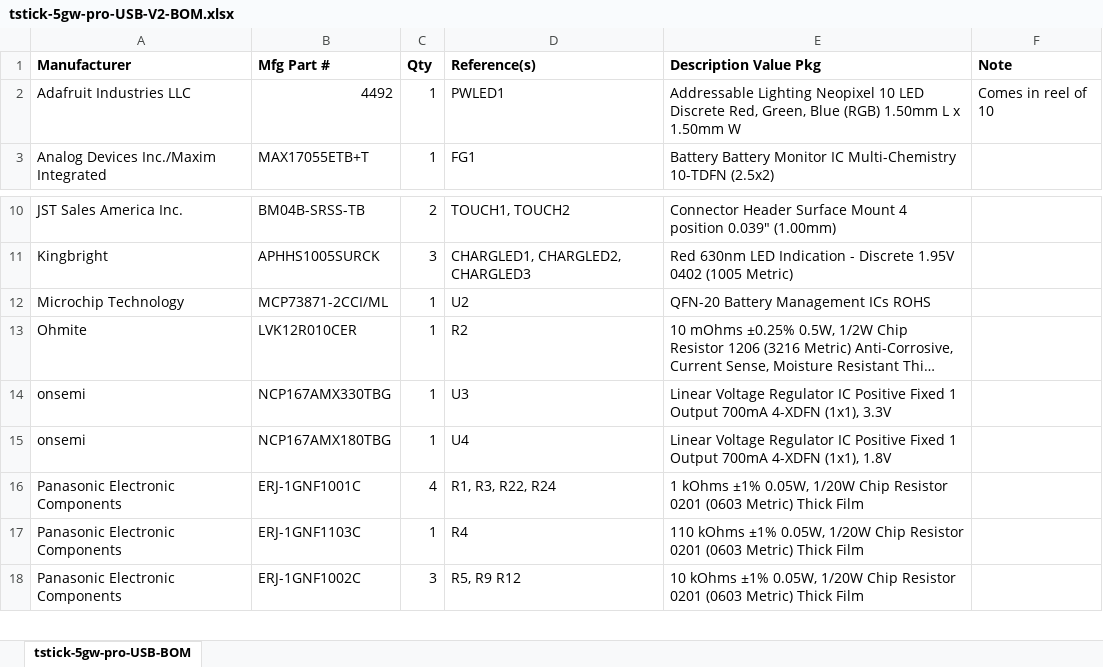
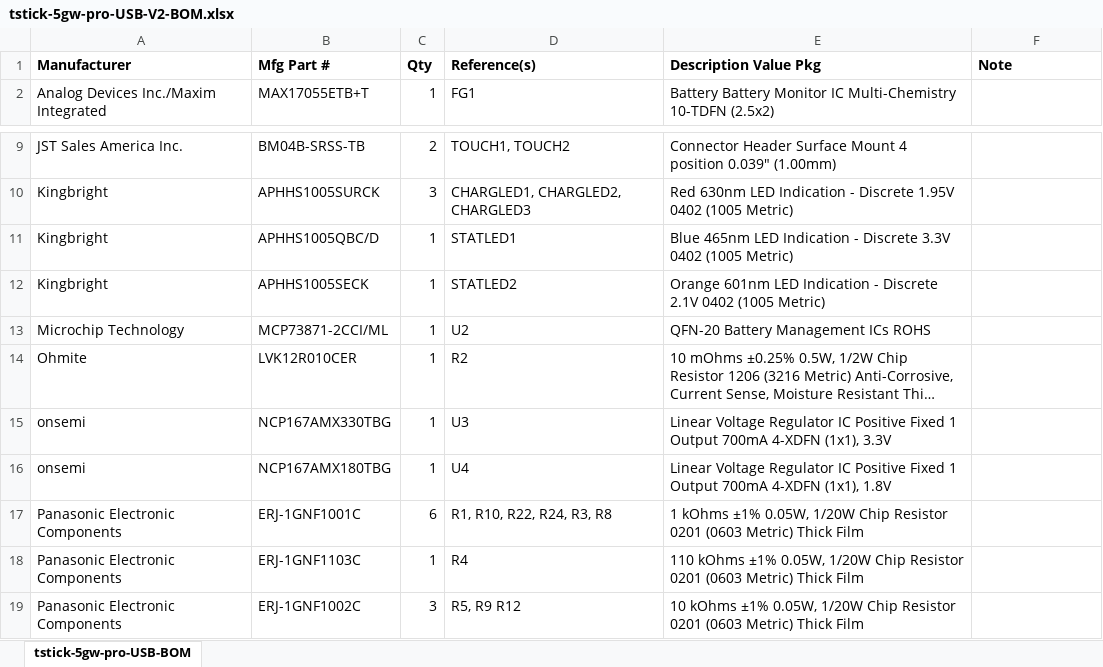
Before and after one commit to IDMIL/T-Stick, an Excel workbook: hardware/PCB/tstick-5gw-pro-USB-V2-pcb/tstick-5gw-pro-USB-V2-BOM.xlsx, sheet tstick-5gw-pro-USB-BOM, drawn as a sheet; only a part is shown, gaps mark what is left out; long unchanged cells end in …; values as stored, in another font and other column widths than the file's, no borders; removed rows and columns are numbered as before the commit, all else as after; the diff names each change by its address in the sheet, - before the commit and + after, or states it on an @@ line.

Commit message:
removed neopixel, changed BOM, added simple status LEDs

```diff
--- a/hardware/PCB/tstick-5gw-pro-USB-V2-pcb/tstick-5gw-pro-USB-V2-BOM.xlsx (sheet tstick-5gw-pro-USB-BOM)
+++ b/hardware/PCB/tstick-5gw-pro-USB-V2-pcb/tstick-5gw-pro-USB-V2-BOM.xlsx (sheet tstick-5gw-pro-USB-BOM)
-row 2: Adafruit Industries LLC | 4492 | 1 | PWLED1 | Addressable Lighting Neopixel 10 LED Discrete Red, Green, Blue (RGB) 1.50mm L x 1.50mm W | Comes in reel of 10
+row 11: Kingbright | APHHS1005QBC/D | 1 | STATLED1 | Blue 465nm LED Indication - Discrete 3.3V 0402 (1005 Metric)
+row 12: Kingbright | APHHS1005SECK | 1 | STATLED2 | Orange 601nm LED Indication - Discrete 2.1V 0402 (1005 Metric)
-C17 (Qty): 4
+C17 (Qty): 6
-D17 (Reference(s)): R1, R3, R22, R24
+D17 (Reference(s)): R1, R10, R22, R24, R3, R8
```
Also changed, not shown: 5 other files.
